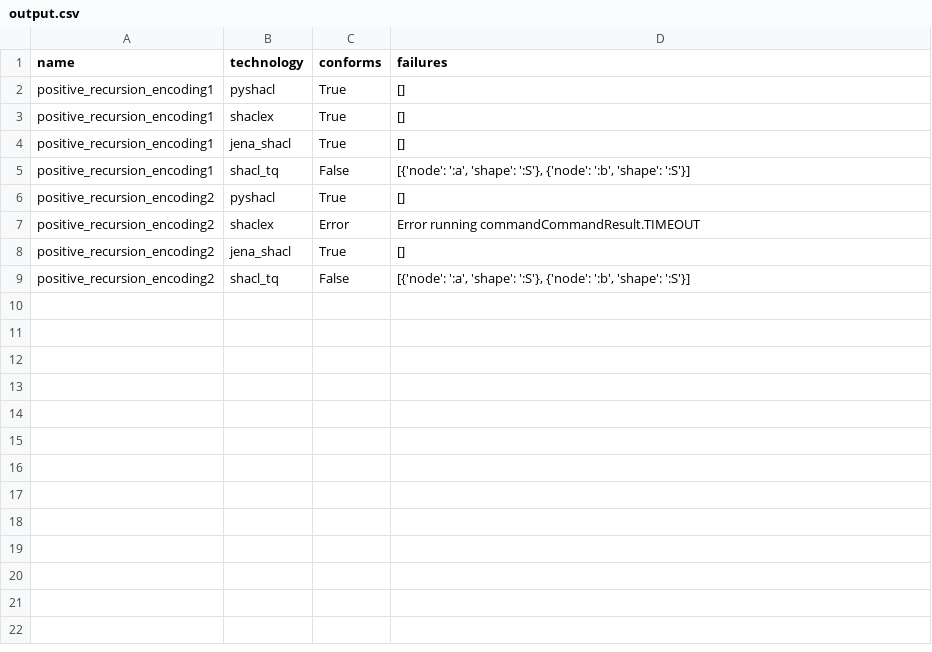
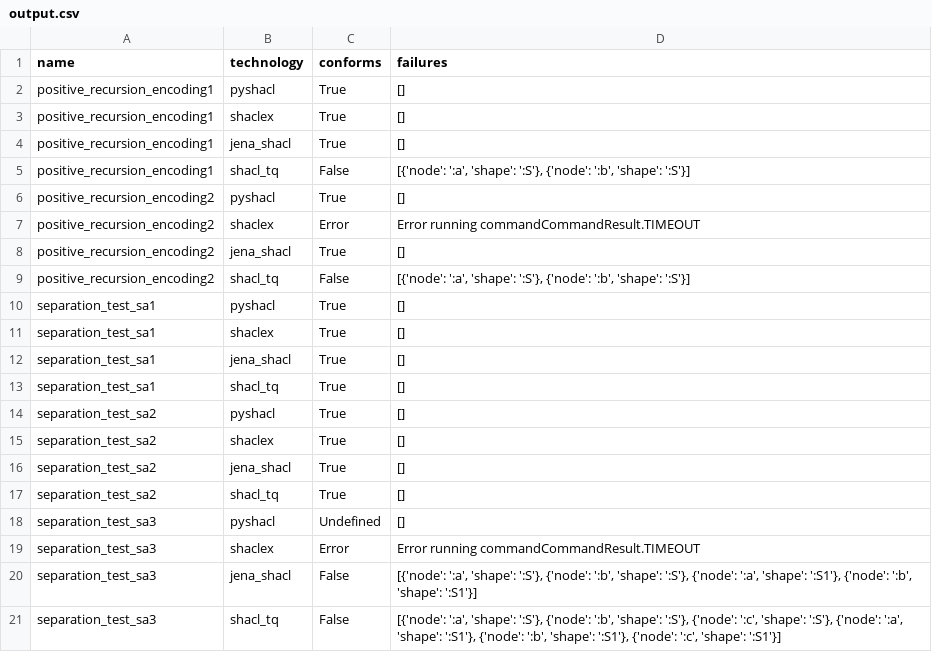
Before and after one commit to cogsl/sheval, a CSV file: output.csv, drawn as a sheet.

Commit message:
Added tests for SA1, SA2 and SA3

```diff
--- a/output.csv
+++ b/output.csv
@@ -9 +9,13 @@ positive_recursion_encoding2,jena_shacl,True,[]
 positive_recursion_encoding2,shacl_tq,False,"[{'node': ':a', 'shape': ':S'}, {'node': ':b', 'shape': ':S'}]"
+separation_test_sa1,pyshacl,True,[]
+separation_test_sa1,shaclex,True,[]
+separation_test_sa1,jena_shacl,True,[]
+separation_test_sa1,shacl_tq,True,[]
+separation_test_sa2,pyshacl,True,[]
+separation_test_sa2,shaclex,True,[]
+separation_test_sa2,jena_shacl,True,[]
+separation_test_sa2,shacl_tq,True,[]
+separation_test_sa3,pyshacl,Undefined,[]
+separation_test_sa3,shaclex,Error,Error running commandCommandResult.TIMEOUT
+separation_test_sa3,jena_shacl,False,"[{'node': ':a', 'shape': ':S'}, {'node': ':b', 'shape': ':S'}, {'node': ':a', 'shape': ':S1'}, {'node': ':b', 'shape': ':S1'}]"
+separation_test_sa3,shacl_tq,False,"[{'node': ':a', 'shape': ':S'}, {'node': ':b', 'shape': ':S'}, {'node': ':c', 'shape': ':S'}, {'node': ':a', 'shape': ':S1'}, {'node': ':b', 'shape': ':S1'}, {'node': ':c', 'shape': ':S1'}]"
```
Also changed, not shown: 40 other files.
